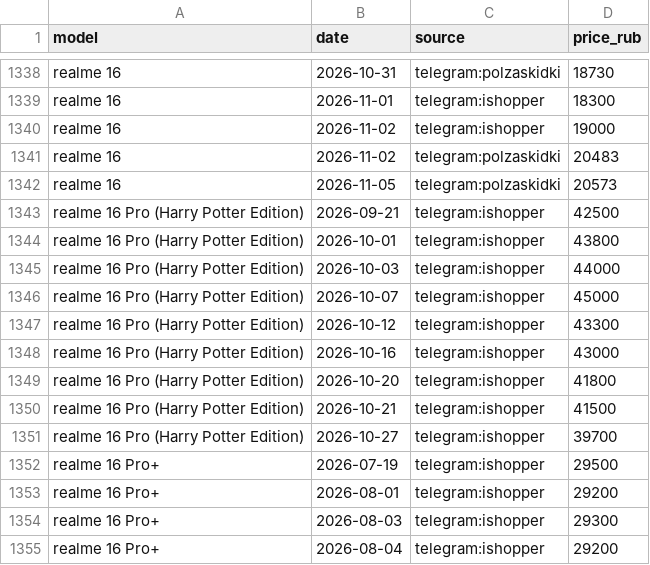
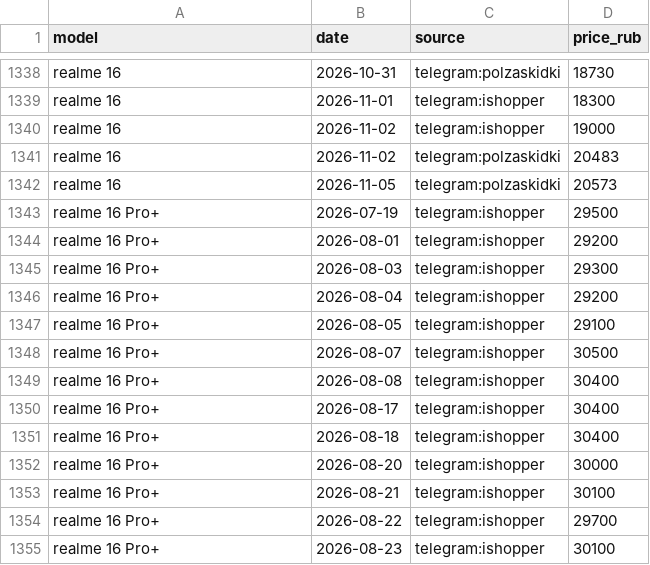
Before and after one commit to xValcky/KursavayaDSTU_ML, a CSV file: data/price_history_seed.csv, drawn as a sheet; only a part is shown, gaps mark what is left out; the shorter side is filled out with more unchanged rows.

```diff
--- a/data/price_history_seed.csv
+++ b/data/price_history_seed.csv
@@ -1342,11 +1342,2 @@ realme 16,2026-11-02,telegram:polzaskidki,20483
 realme 16,2026-11-05,telegram:polzaskidki,20573
-realme 16 Pro (Harry Potter Edition),2026-09-21,telegram:ishopper,42500
-realme 16 Pro (Harry Potter Edition),2026-10-01,telegram:ishopper,43800
-realme 16 Pro (Harry Potter Edition),2026-10-03,telegram:ishopper,44000
-realme 16 Pro (Harry Potter Edition),2026-10-07,telegram:ishopper,45000
-realme 16 Pro (Harry Potter Edition),2026-10-12,telegram:ishopper,43300
-realme 16 Pro (Harry Potter Edition),2026-10-16,telegram:ishopper,43000
-realme 16 Pro (Harry Potter Edition),2026-10-20,telegram:ishopper,41800
-realme 16 Pro (Harry Potter Edition),2026-10-21,telegram:ishopper,41500
-realme 16 Pro (Harry Potter Edition),2026-10-27,telegram:ishopper,39700
 realme 16 Pro+,2026-07-19,telegram:ishopper,29500
```
Also changed, not shown: data/phones_seed.csv, data/sources/ishopper_specs.csv, 6 other files.
